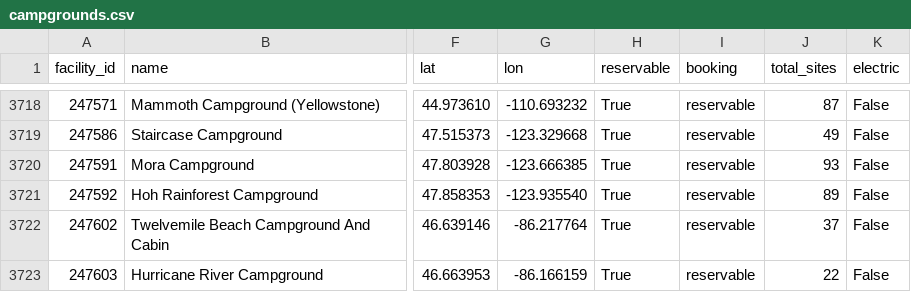
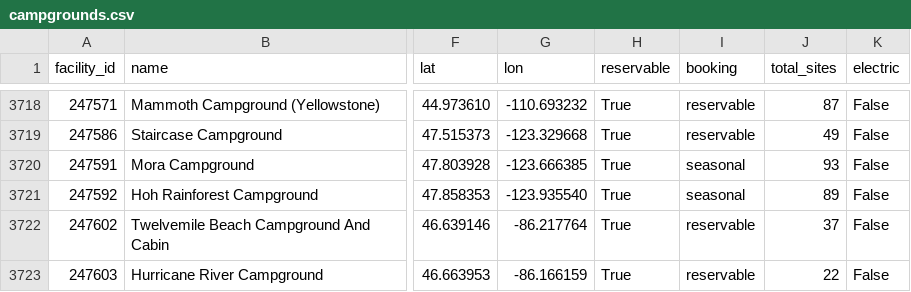
Before and after one commit to kirkwood-justin/campsite-atlas-data, a CSV file: campgrounds.csv, drawn as a sheet; only a part is shown, gaps mark what is left out; the diff covers the shown part only; the diff names each change by its address in the sheet, - before the commit and + after, or states it on an @@ line.

```diff
--- a/campgrounds.csv
+++ b/campgrounds.csv
-I3720:I3721 (booking): reservable
+I3720:I3721 (booking): seasonal
```
Also changed, not shown: 20 edited cells elsewhere in this file, 2 other files.
